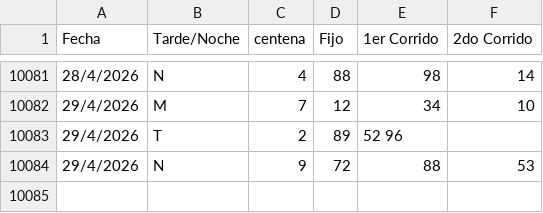
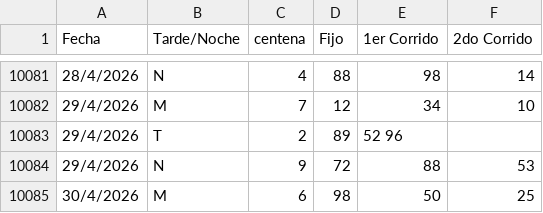
Before and after one commit to fantasmaopera735/Buscaflo, a CSV file: Geotodo.csv, drawn as a sheet; only a part is shown, gaps mark what is left out.

Commit message:
Update Geotodo.csv

```diff
--- a/Geotodo.csv
+++ b/Geotodo.csv
@@ -10084 +10084,2 @@ Fecha;Tarde/Noche;centena ;Fijo;1er Corrido;2do Corrido
 29/4/2026;N;9;72;88;53
+30/4/2026;M;6;98;50;25
```
